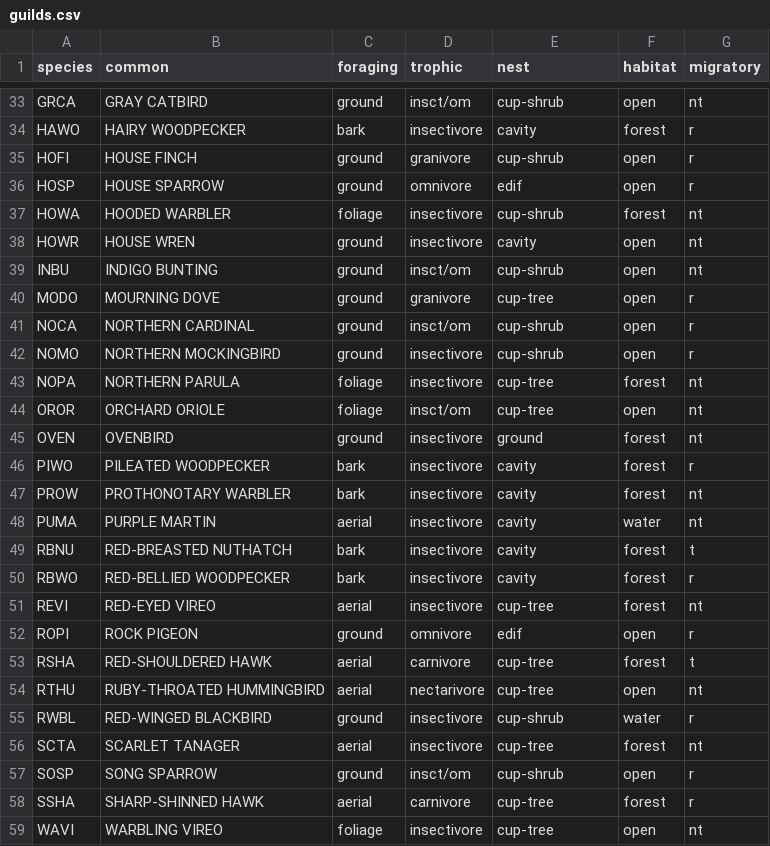
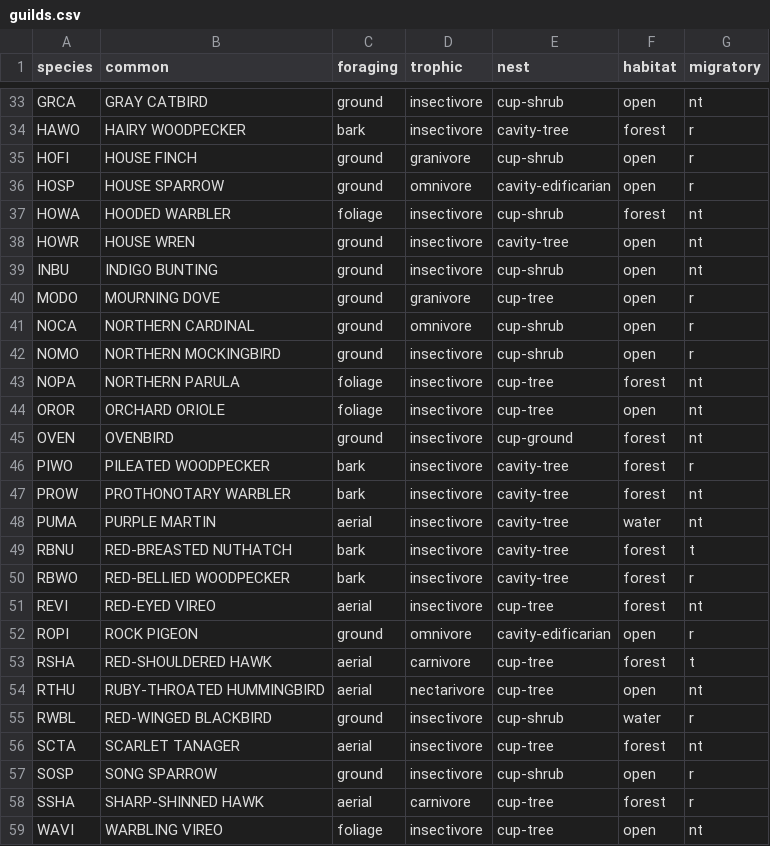
Before and after one commit to bsevansunc/Community_analysis, a CSV file: derived-data/guilds.csv, drawn as a sheet; only a part is shown, gaps mark what is left out; the diff covers the shown part only; the diff names each change by its address in the sheet, - before the commit and + after, or states it on an @@ line.

Commit message:
changed guild designation of a few species to match that of All About Birds, added cup or cavity for each nest designation

```diff
--- a/derived-data/guilds.csv
+++ b/derived-data/guilds.csv
-D33 (trophic): insct/om
+D33 (trophic): insectivore
-E34 (nest): cavity
+E34 (nest): cavity-tree
-E36 (nest): edif
+E36 (nest): cavity-edificarian
-E38 (nest): cavity
+E38 (nest): cavity-tree
-D39 (trophic): insct/om
+D39 (trophic): insectivore
-D41 (trophic): insct/om
+D41 (trophic): omnivore
-D44 (trophic): insct/om
+D44 (trophic): insectivore
-E45 (nest): ground
+E45 (nest): cup-ground
-E46:E50 (nest): cavity
+E46:E50 (nest): cavity-tree
-E52 (nest): edif
+E52 (nest): cavity-edificarian
-D57 (trophic): insct/om
+D57 (trophic): insectivore
```
Also changed, not shown: 28 edited cells elsewhere in this file.
